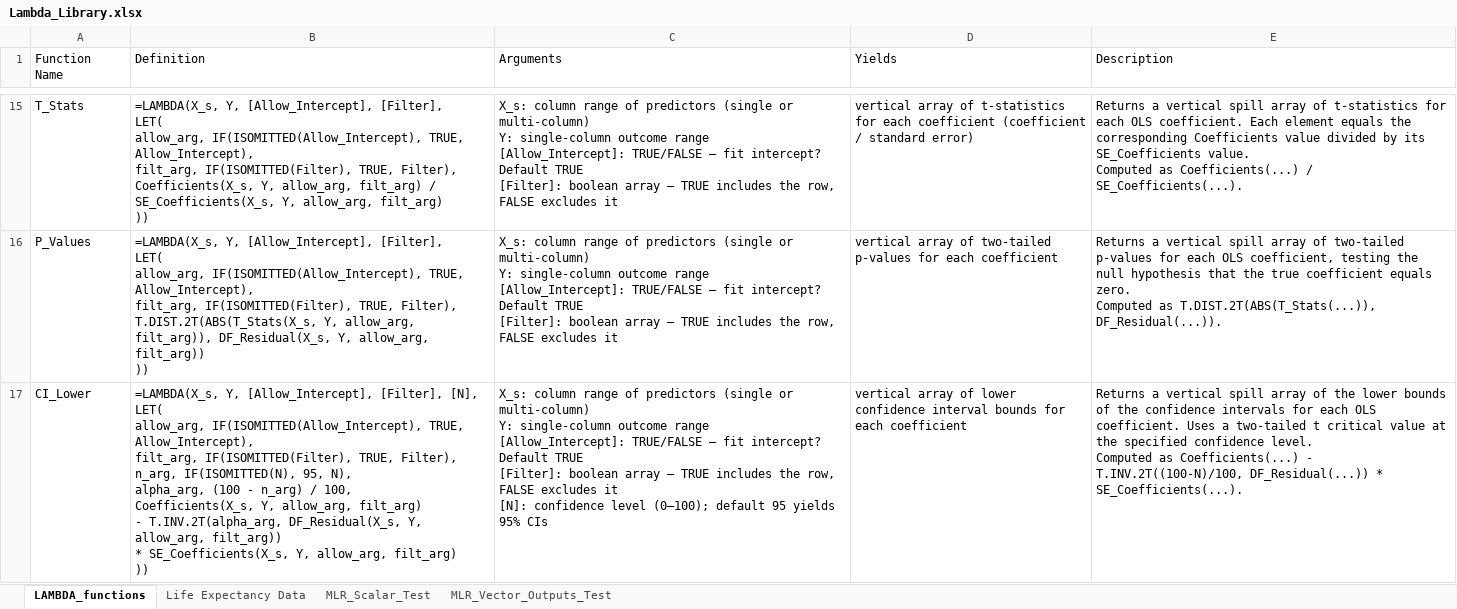
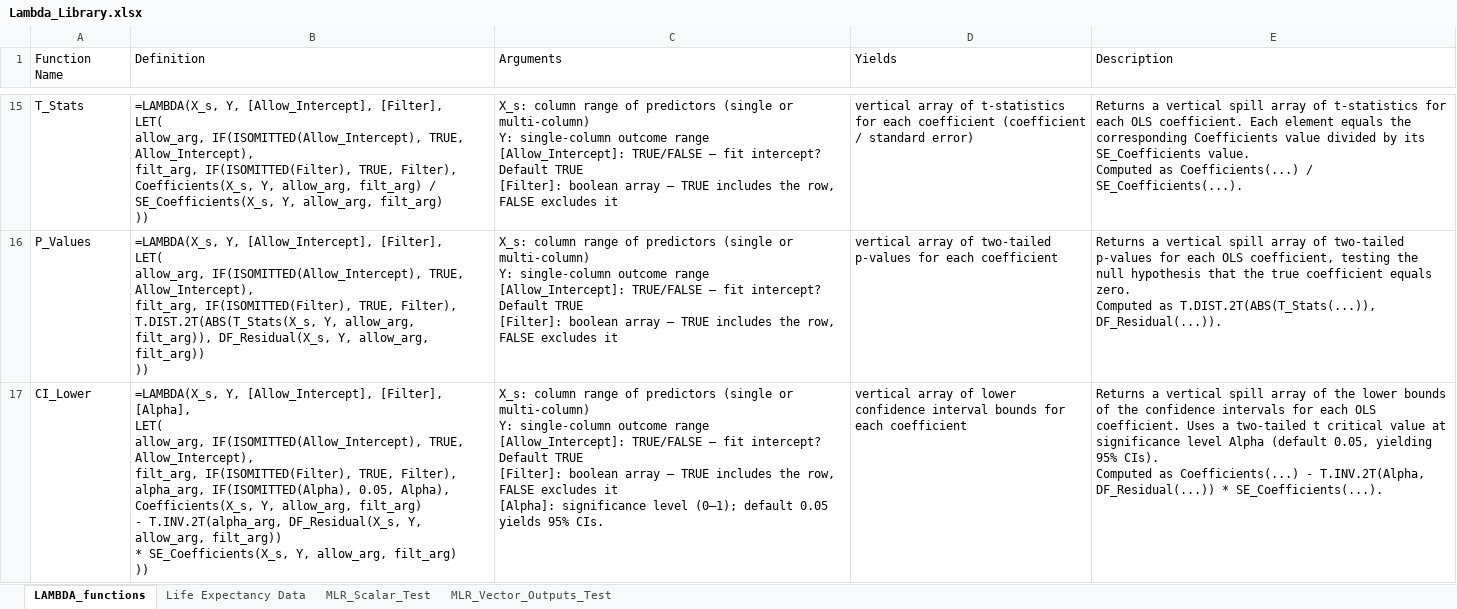
Before and after one commit to colodnerdata/Statistical_Analysis_Lambda_Catalog, an Excel workbook: Lambda_Library.xlsx, sheet LAMBDA_functions, drawn as a sheet; only a part is shown, gaps mark what is left out; values as stored, in another font and other column widths than the file's, no borders; table styles not drawn; ↵ is a line break in a cell; the diff covers the shown part only; the diff names each change by its address in the sheet, - before the commit and + after, or states it on an @@ line.

```diff
--- a/Lambda_Library.xlsx (sheet LAMBDA_functions)
+++ b/Lambda_Library.xlsx (sheet LAMBDA_functions)
-B17 (Definition): …[Allow_Intercept], [Filter], [N], ↵ LET( ↵ allow_arg, IF(ISOMITTED(Allow_Intercept), TRUE, Allow_Intercept), ↵ filt_arg, IF(ISOMITTED(Filter), TRUE, Filter), ↵ n_arg, IF(ISOMITTED(N), 95, N), ↵ alpha_arg, (100 - n_arg) / 100, ↵ Coefficients(X_s, Y,…
+B17 (Definition): …[Allow_Intercept], [Filter], [Alpha], ↵ LET( ↵ allow_arg, IF(ISOMITTED(Allow_Intercept), TRUE, Allow_Intercept), ↵ filt_arg, IF(ISOMITTED(Filter), TRUE, Filter), ↵ alpha_arg, IF(ISOMITTED(Alpha), 0.05, Alpha), ↵ Coefficients(X_s, Y,…
-C17 (Arguments): …excludes it ↵ [N]: confidence level (0–100); default 95 yields 95% CIs
+C17 (Arguments): …excludes it ↵ [Alpha]: significance level (0–1); default 0.05 yields 95% CIs.
-E17 (Description): …value at the specified confidence level. ↵ Computed as Coefficients(...) - T.INV.2T((100-N)/100, DF_Residual(...)) *…
+E17 (Description): …value at significance level Alpha (default 0.05, yielding 95% CIs). ↵ Computed as Coefficients(...) - T.INV.2T(Alpha, DF_Residual(...)) *…
```
Also changed, not shown: 1 removed row and 3 edited cells elsewhere in this sheet, sheet MLR_Scalar_Test, sheet MLR_Vector_Outputs_Test, formulas that keep their value, hidden cells, 3 other files.
